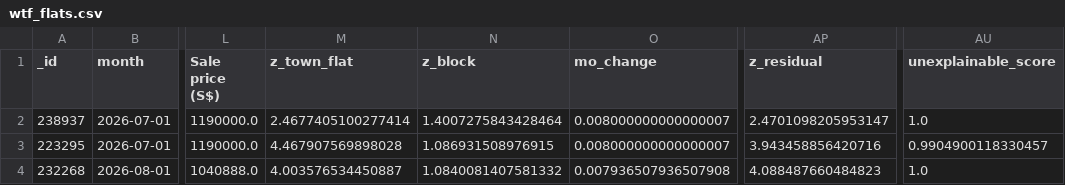
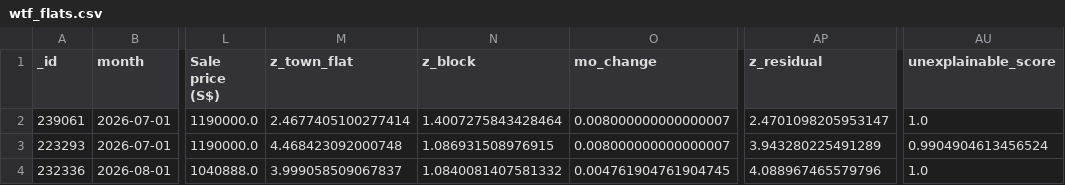
Before and after one commit to wongpeiting/alamak-flats, a CSV file: wtf_flats.csv, drawn as a sheet; only a part is shown, gaps mark what is left out; the diff names each change by its address in the sheet, - before the commit and + after, or states it on an @@ line.

```diff
--- a/wtf_flats.csv
+++ b/wtf_flats.csv
-A2 (_id): 238937
+A2 (_id): 239061
-A3 (_id): 223295
+A3 (_id): 223293
-M3 (z_town_flat): 4.467907569898028
+M3 (z_town_flat): 4.468423092000748
-AP3 (z_residual): 3.943458856420716
+AP3 (z_residual): 3.943280225491289
-AU3 (unexplainable_score): 0.9904900118330457
+AU3 (unexplainable_score): 0.9904904613456524
-A4 (_id): 232268
+A4 (_id): 232336
-M4 (z_town_flat): 4.003576534450887
+M4 (z_town_flat): 3.999058509067837
-O4 (mo_change): 0.007936507936507908
+O4 (mo_change): 0.004761904761904745
-AP4 (z_residual): 4.088487660484823
+AP4 (z_residual): 4.088967465579796
```
Also changed, not shown: 1 other file.
